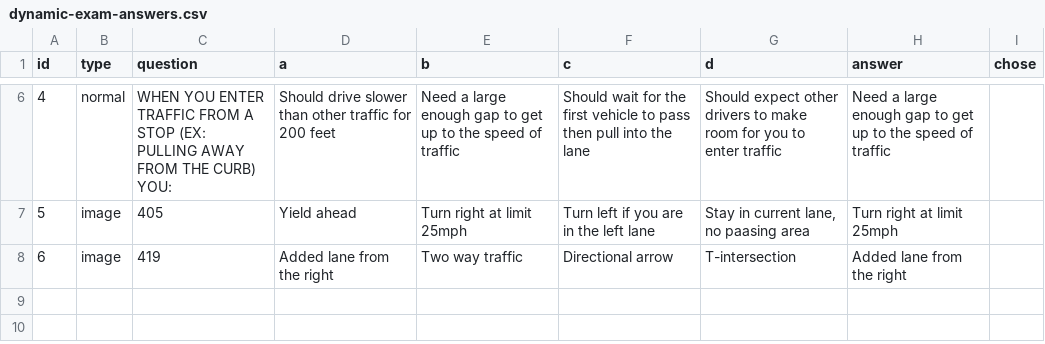
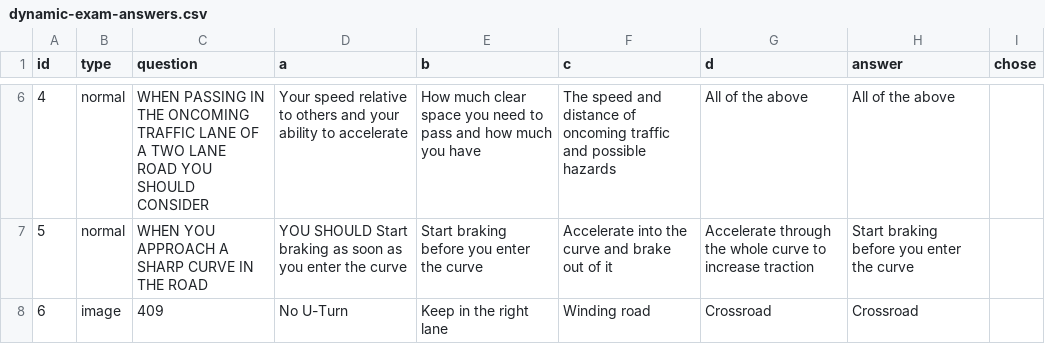
Before and after one commit to quanghuyle3/DMVTestReady, a CSV file: DMV/resources/dynamic-exam-answers.csv, drawn as a sheet; only a part is shown, gaps mark what is left out; the diff covers the shown part only.

```diff
--- a/DMV/resources/dynamic-exam-answers.csv
+++ b/DMV/resources/dynamic-exam-answers.csv
@@ -6,3 +6,3 @@ id,type,question,a,b,c,d,answer,chose
-4,normal,WHEN YOU ENTER TRAFFIC FROM A STOP (EX: PULLING AWAY FROM THE CURB) YOU:,Should drive slower than other traffic for 200 feet,Need a large enough gap to get up to the speed of traffic,Should wait for the first vehicle to pass then pull into the lane,Should expect other drivers to make room for you to enter traffic,Need a large enough gap to get up to the speed of traffic,
-5,image,405,Yield ahead,Turn right at limit 25mph,Turn left if you are in the left lane,"Stay in current lane, no paasing area",Turn right at limit 25mph,
-6,image,419,Added lane from the right,Two way traffic,Directional arrow,T-intersection,Added lane from the right,
+4,normal,WHEN PASSING IN THE ONCOMING TRAFFIC LANE OF A TWO LANE ROAD YOU SHOULD CONSIDER,Your speed relative to others and your ability to accelerate,How much clear space you need to pass and how much you have,The speed and distance of oncoming traffic and possible hazards,All of the above,All of the above,
+5,normal,WHEN YOU APPROACH A SHARP CURVE IN THE ROAD, YOU SHOULD Start braking as soon as you enter the curve,Start braking before you enter the curve,Accelerate into the curve and brake out of it,Accelerate through the whole curve to increase traction,Start braking before you enter the curve,
+6,image,409,No U-Turn,Keep in the right lane,Winding road,Crossroad,Crossroad,
```
Also changed, not shown: 27 edited cells elsewhere in this file, DMV/resources/exam-theory-bank.csv, DMV/resources/practice-1.csv, 19 other files.
